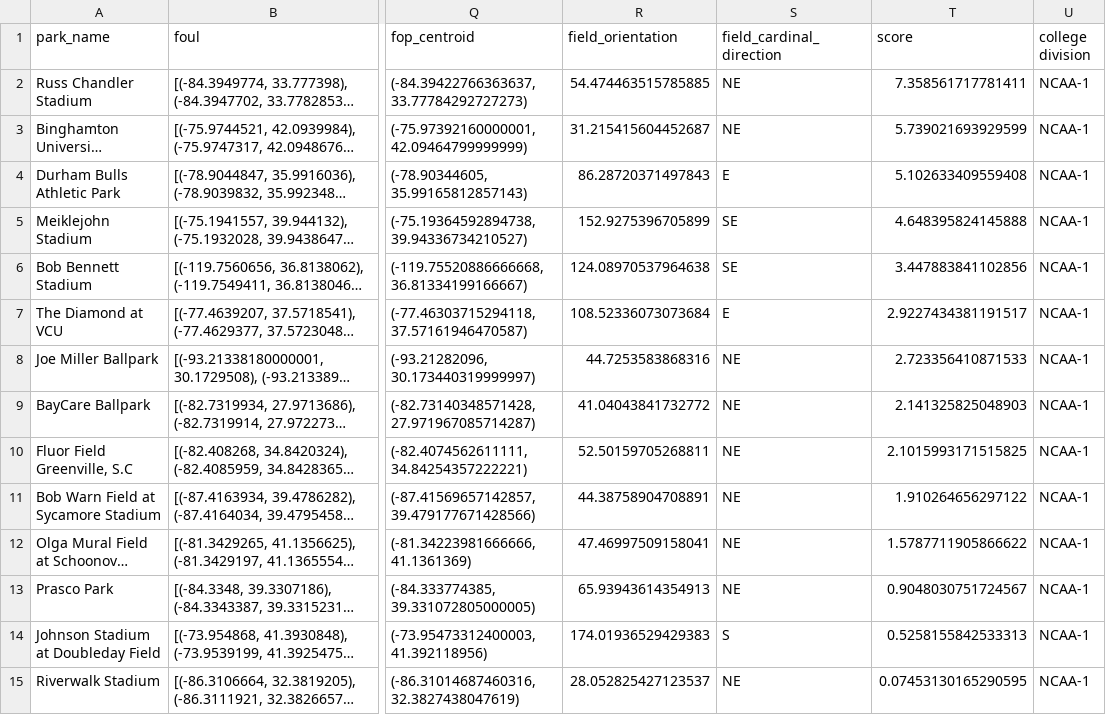
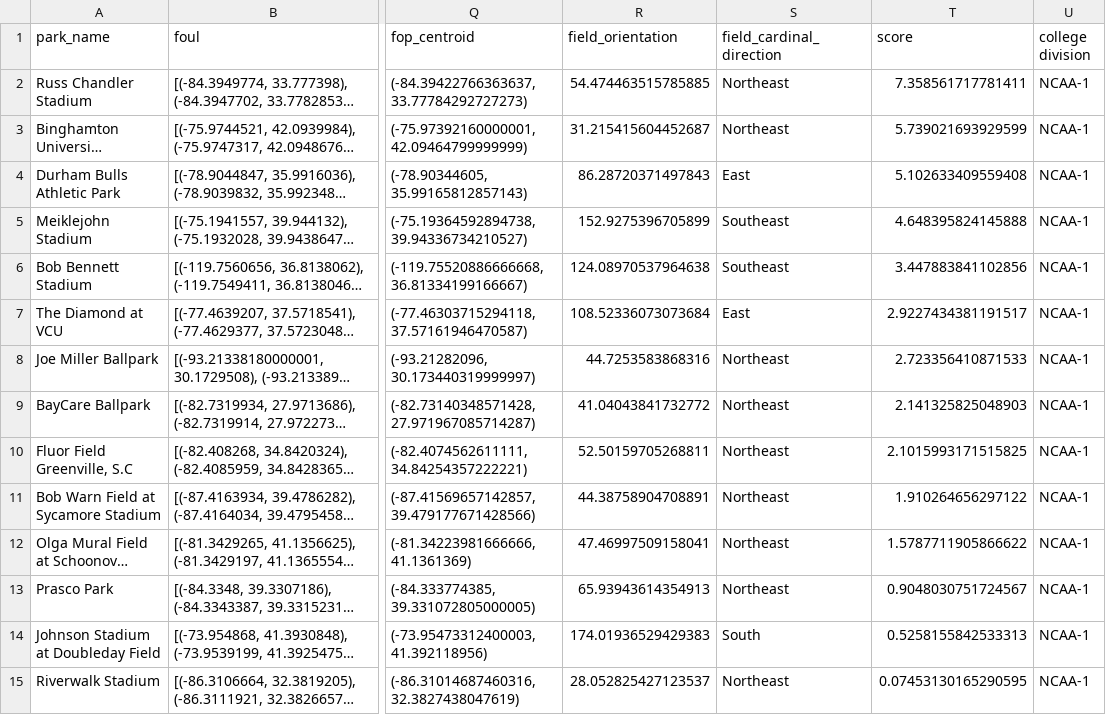
Before and after one commit to JSmith1826/BB_parks, a CSV file: data/NCAA_D1/conf_tourn_map.csv, drawn as a sheet; only a part is shown, gaps mark what is left out; long unchanged cells end in …; the diff covers the shown part only; the diff names each change by its address in the sheet, - before the commit and + after, or states it on an @@ line.

Commit message:
changed ncaa json to contain whole words for cardinal direction

```diff
--- a/data/NCAA_D1/conf_tourn_map.csv
+++ b/data/NCAA_D1/conf_tourn_map.csv
-S2:S3 (field_cardinal_direction): NE
+S2:S3 (field_cardinal_direction): Northeast
-S4 (field_cardinal_direction): E
+S4 (field_cardinal_direction): East
-S5:S6 (field_cardinal_direction): SE
+S5:S6 (field_cardinal_direction): Southeast
-S7 (field_cardinal_direction): E
+S7 (field_cardinal_direction): East
-S8:S13 (field_cardinal_direction): NE
+S8:S13 (field_cardinal_direction): Northeast
-S14 (field_cardinal_direction): S
+S14 (field_cardinal_direction): South
-S15 (field_cardinal_direction): NE
+S15 (field_cardinal_direction): Northeast
```
Also changed, not shown: 13 edited cells elsewhere in this file, 4 other files.
